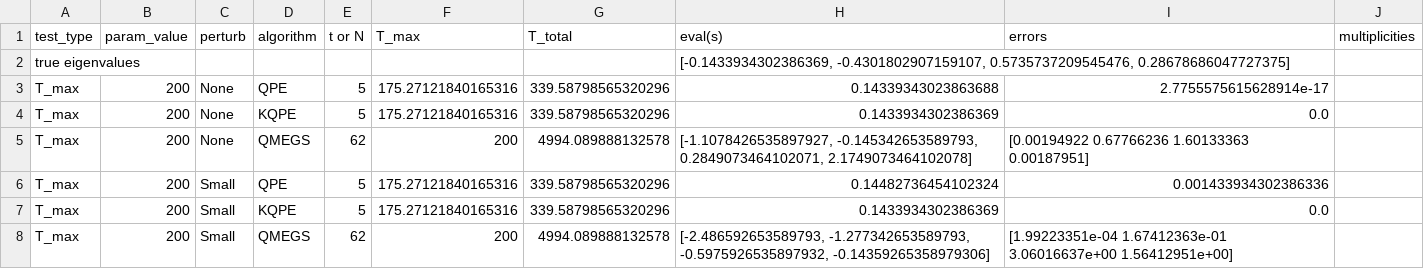
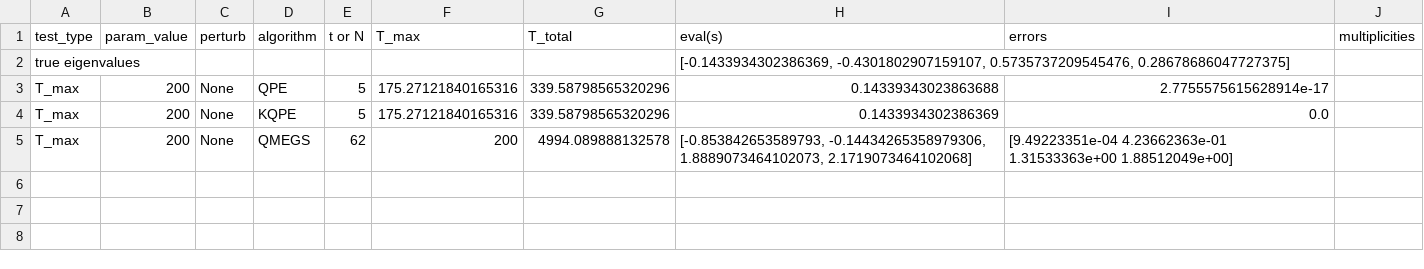
Before and after one commit to Jv7Pinheiro/tensor_super_resolution, a CSV file: data/dataframes/belldiagonal4x4.csv, drawn as a sheet.

```diff
--- a/data/dataframes/belldiagonal4x4.csv
+++ b/data/dataframes/belldiagonal4x4.csv
@@ -4,5 +4,2 @@ T_max,200,None,QPE,5,175.27121840165316,339.58798565320296,0.14339343023863688,2
 T_max,200,None,KQPE,5,175.27121840165316,339.58798565320296,0.1433934302386369,0.0,
-T_max,200,None,QMEGS,62,200,4994.089888132578,"[-1.1078426535897927, -0.145342653589793, 0.2849073464102071, 2.1749073464102078]",[0.00194922 0.67766236 1.60133363 0.00187951],
-T_max,200,Small,QPE,5,175.27121840165316,339.58798565320296,0.14482736454102324,0.001433934302386336,
-T_max,200,Small,KQPE,5,175.27121840165316,339.58798565320296,0.1433934302386369,0.0,
-T_max,200,Small,QMEGS,62,200,4994.089888132578,"[-2.486592653589793, -1.277342653589793, -0.5975926535897932, -0.14359265358979306]",[1.99223351e-04 1.67412363e-01 3.06016637e+00 1.56412951e+00],
+T_max,200,None,QMEGS,62,200,4994.089888132578,"[-0.853842653589793, -0.14434265358979306, 1.8889073464102073, 2.1719073464102068]",[9.49223351e-04 4.23662363e-01 1.31533363e+00 1.88512049e+00],
```
Also changed, not shown: data/dataframes/belldiagonal16x16.csv, 3 other files.
